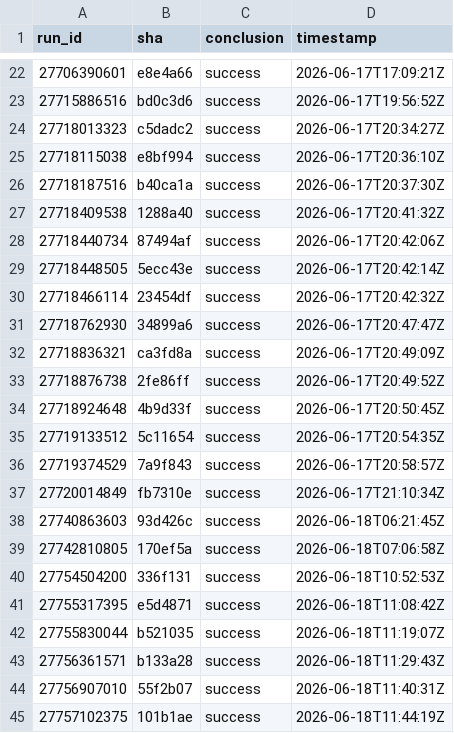
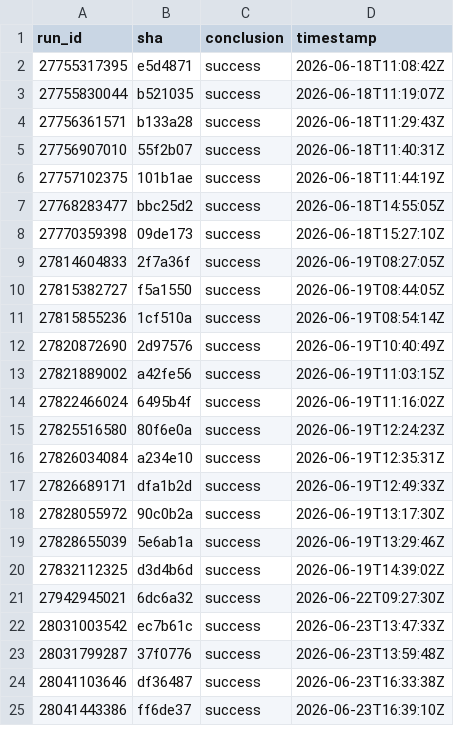
Before and after one commit to pickeringtech/go-collections, a CSV file: docs/ci-health/history.csv, drawn as a sheet; only a part is shown, gaps mark what is left out; the shorter side is filled out with more unchanged rows; the diff covers the shown part only.

```diff
--- a/docs/ci-health/history.csv
+++ b/docs/ci-health/history.csv
@@ -22,20 +2 @@ run_id,sha,conclusion,timestamp
-27706390601,e8e4a66,success,2026-06-17T17:09:21Z
-27715886516,bd0c3d6,success,2026-06-17T19:56:52Z
-27718013323,c5dadc2,success,2026-06-17T20:34:27Z
-27718115038,e8bf994,success,2026-06-17T20:36:10Z
-27718187516,b40ca1a,success,2026-06-17T20:37:30Z
-27718409538,1288a40,success,2026-06-17T20:41:32Z
-27718440734,87494af,success,2026-06-17T20:42:06Z
-27718448505,5ecc43e,success,2026-06-17T20:42:14Z
-27718466114,23454df,success,2026-06-17T20:42:32Z
-27718762930,34899a6,success,2026-06-17T20:47:47Z
-27718836321,ca3fd8a,success,2026-06-17T20:49:09Z
-27718876738,2fe86ff,success,2026-06-17T20:49:52Z
-27718924648,4b9d33f,success,2026-06-17T20:50:45Z
-27719133512,5c11654,success,2026-06-17T20:54:35Z
-27719374529,7a9f843,success,2026-06-17T20:58:57Z
-27720014849,fb7310e,success,2026-06-17T21:10:34Z
-27740863603,93d426c,success,2026-06-18T06:21:45Z
-27742810805,170ef5a,success,2026-06-18T07:06:58Z
-27754504200,336f131,success,2026-06-18T10:52:53Z
 27755317395,e5d4871,success,2026-06-18T11:08:42Z
```
Also changed, not shown: 20 removed rows elsewhere in this file.
